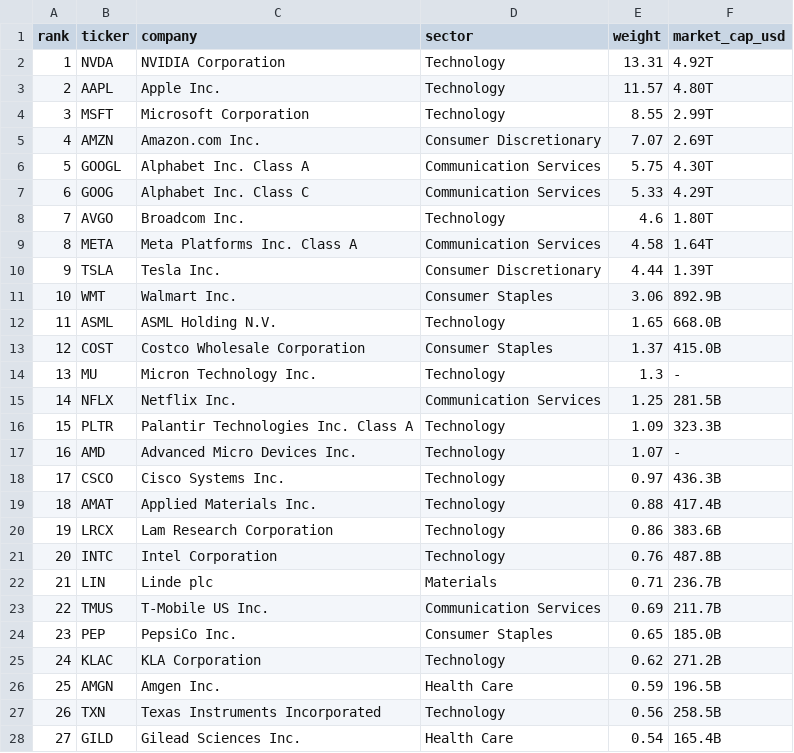
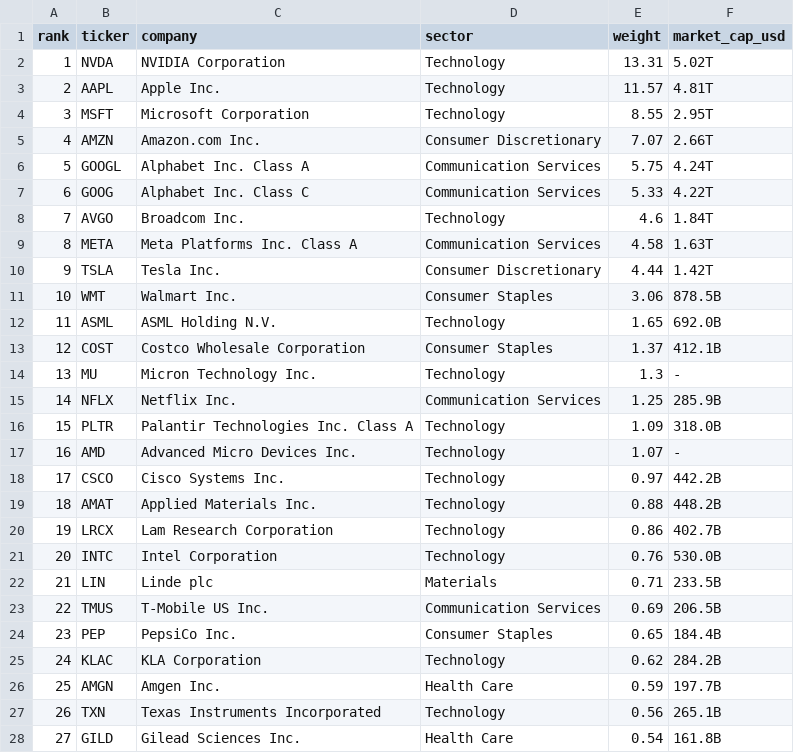
Before and after one commit to thaywebsearch/nasdaq100-list, a CSV file: nasdaq100_marketcap_072026.csv, drawn as a sheet; only a part is shown; the diff covers the shown part only.

```diff
--- a/nasdaq100_marketcap_072026.csv
+++ b/nasdaq100_marketcap_072026.csv
@@ -1,28 +1,28 @@
 rank,ticker,company,sector,weight,market_cap_usd
-1,NVDA,NVIDIA Corporation,Technology,13.31,4.92T
-2,AAPL,Apple Inc.,Technology,11.57,4.80T
-3,MSFT,Microsoft Corporation,Technology,8.55,2.99T
-4,AMZN,Amazon.com Inc.,Consumer Discretionary,7.07,2.69T
-5,GOOGL,Alphabet Inc. Class A,Communication Services,5.75,4.30T
-6,GOOG,Alphabet Inc. Class C,Communication Services,5.33,4.29T
-7,AVGO,Broadcom Inc.,Technology,4.6,1.80T
-8,META,Meta Platforms Inc. Class A,Communication Services,4.58,1.64T
-9,TSLA,Tesla Inc.,Consumer Discretionary,4.44,1.39T
-10,WMT,Walmart Inc.,Consumer Staples,3.06,892.9B
-11,ASML,ASML Holding N.V.,Technology,1.65,668.0B
-12,COST,Costco Wholesale Corporation,Consumer Staples,1.37,415.0B
+1,NVDA,NVIDIA Corporation,Technology,13.31,5.02T
+2,AAPL,Apple Inc.,Technology,11.57,4.81T
+3,MSFT,Microsoft Corporation,Technology,8.55,2.95T
+4,AMZN,Amazon.com Inc.,Consumer Discretionary,7.07,2.66T
+5,GOOGL,Alphabet Inc. Class A,Communication Services,5.75,4.24T
+6,GOOG,Alphabet Inc. Class C,Communication Services,5.33,4.22T
+7,AVGO,Broadcom Inc.,Technology,4.6,1.84T
+8,META,Meta Platforms Inc. Class A,Communication Services,4.58,1.63T
+9,TSLA,Tesla Inc.,Consumer Discretionary,4.44,1.42T
+10,WMT,Walmart Inc.,Consumer Staples,3.06,878.5B
+11,ASML,ASML Holding N.V.,Technology,1.65,692.0B
+12,COST,Costco Wholesale Corporation,Consumer Staples,1.37,412.1B
 13,MU,Micron Technology Inc.,Technology,1.3,-
-14,NFLX,Netflix Inc.,Communication Services,1.25,281.5B
-15,PLTR,Palantir Technologies Inc. Class A,Technology,1.09,323.3B
+14,NFLX,Netflix Inc.,Communication Services,1.25,285.9B
+15,PLTR,Palantir Technologies Inc. Class A,Technology,1.09,318.0B
 16,AMD,Advanced Micro Devices Inc.,Technology,1.07,-
-17,CSCO,Cisco Systems Inc.,Technology,0.97,436.3B
-18,AMAT,Applied Materials Inc.,Technology,0.88,417.4B
-19,LRCX,Lam Research Corporation,Technology,0.86,383.6B
-20,INTC,Intel Corporation,Technology,0.76,487.8B
-21,LIN,Linde plc,Materials,0.71,236.7B
-22,TMUS,T-Mobile US Inc.,Communication Services,0.69,211.7B
-23,PEP,PepsiCo Inc.,Consumer Staples,0.65,185.0B
-24,KLAC,KLA Corporation,Technology,0.62,271.2B
-25,AMGN,Amgen Inc.,Health Care,0.59,196.5B
-26,TXN,Texas Instruments Incorporated,Technology,0.56,258.5B
-27,GILD,Gilead Sciences Inc.,Health Care,0.54,165.4B
+17,CSCO,Cisco Systems Inc.,Technology,0.97,442.2B
+18,AMAT,Applied Materials Inc.,Technology,0.88,448.2B
+19,LRCX,Lam Research Corporation,Technology,0.86,402.7B
+20,INTC,Intel Corporation,Technology,0.76,530.0B
+21,LIN,Linde plc,Materials,0.71,233.5B
+22,TMUS,T-Mobile US Inc.,Communication Services,0.69,206.5B
+23,PEP,PepsiCo Inc.,Consumer Staples,0.65,184.4B
+24,KLAC,KLA Corporation,Technology,0.62,284.2B
+25,AMGN,Amgen Inc.,Health Care,0.59,197.7B
+26,TXN,Texas Instruments Incorporated,Technology,0.56,265.1B
+27,GILD,Gilead Sciences Inc.,Health Care,0.54,161.8B
```
Also changed, not shown: 63 edited cells elsewhere in this file.
